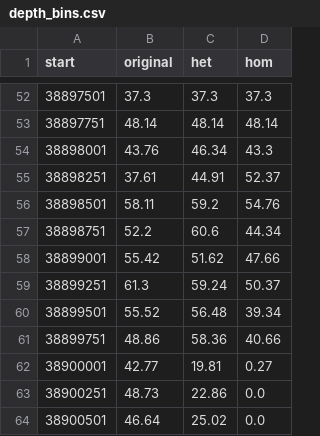
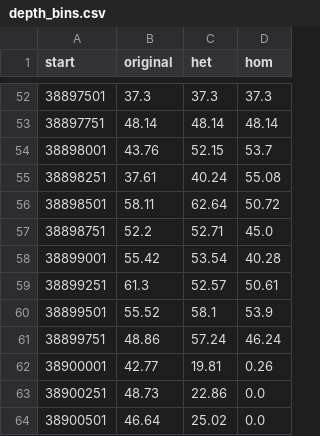
Before and after one commit to gmc-norr/spike, a CSV file: docs/presentation/data/depth_bins.csv, drawn as a sheet; only a part is shown, gaps mark what is left out; the diff covers the shown part only.

```diff
--- a/docs/presentation/data/depth_bins.csv
+++ b/docs/presentation/data/depth_bins.csv
@@ -53,11 +53,11 @@ start,original,het,hom
 38897751,48.14,48.14,48.14
-38898001,43.76,46.34,43.3
-38898251,37.61,44.91,52.37
-38898501,58.11,59.2,54.76
-38898751,52.2,60.6,44.34
-38899001,55.42,51.62,47.66
-38899251,61.3,59.24,50.37
-38899501,55.52,56.48,39.34
-38899751,48.86,58.36,40.66
-38900001,42.77,19.81,0.27
+38898001,43.76,52.15,53.7
+38898251,37.61,40.24,55.08
+38898501,58.11,62.64,50.72
+38898751,52.2,52.71,45.0
+38899001,55.42,53.54,40.28
+38899251,61.3,52.57,50.61
+38899501,55.52,58.1,53.9
+38899751,48.86,57.24,46.24
+38900001,42.77,19.81,0.26
 38900251,48.73,22.86,0.0
```
Also changed, not shown: 17 edited cells elsewhere in this file, docs/presentation/data/insert.csv, docs/presentation/data/qual_cycle.csv, 41 other files.
